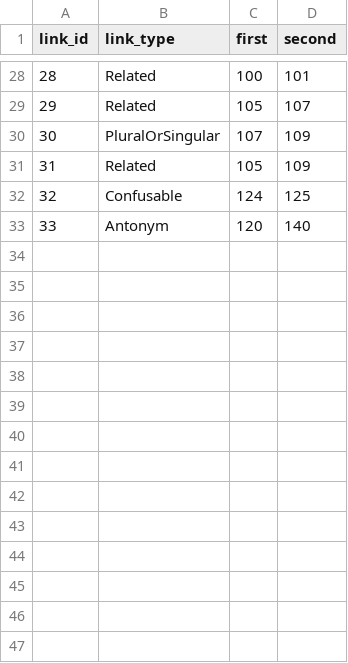
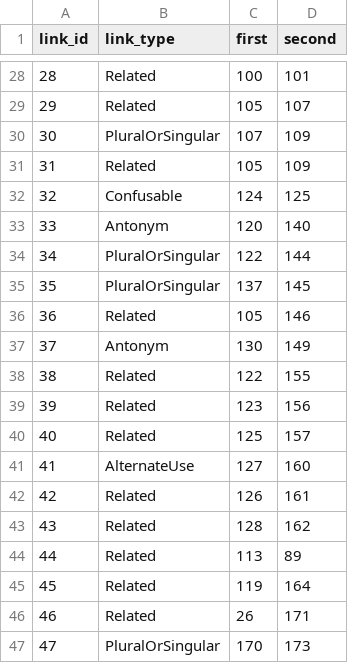
Before and after one commit to IsiXhosa-click/database, a CSV file: linked_words.csv, drawn as a sheet; only a part is shown, gaps mark what is left out; the diff names each change by its address in the sheet, - before the commit and + after, or states it on an @@ line.

```diff
--- a/linked_words.csv
+++ b/linked_words.csv
+row 34: 34 | PluralOrSingular | 122 | 144
+row 35: 35 | PluralOrSingular | 137 | 145
+row 36: 36 | Related | 105 | 146
+row 37: 37 | Antonym | 130 | 149
+row 38: 38 | Related | 122 | 155
+row 39: 39 | Related | 123 | 156
+row 40: 40 | Related | 125 | 157
+row 41: 41 | AlternateUse | 127 | 160
+row 42: 42 | Related | 126 | 161
+row 43: 43 | Related | 128 | 162
+row 44: 44 | Related | 113 | 89
+row 45: 45 | Related | 119 | 164
+row 46: 46 | Related | 26 | 171
+row 47: 47 | PluralOrSingular | 170 | 173
```
Also changed, not shown: examples.csv, words.csv.
